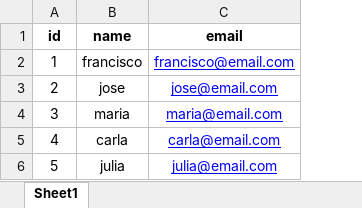
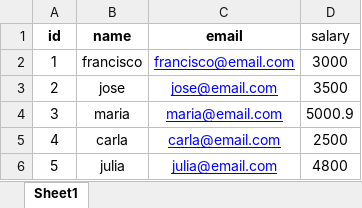
Before and after one commit to franciscofeo/excel2db, an Excel workbook: customers.xlsx, sheet Sheet1, drawn as a sheet; values as stored, in another font and other column widths than the file's, no borders; the diff names each change by its address in the sheet, - before the commit and + after, or states it on an @@ line.

```diff
--- a/customers.xlsx (sheet Sheet1)
+++ b/customers.xlsx (sheet Sheet1)
+column D (salary), rows 2-6: 3000 | 3500 | 5000.9 | 2500 | 4800
```
Also changed, not shown: 8 other files.
